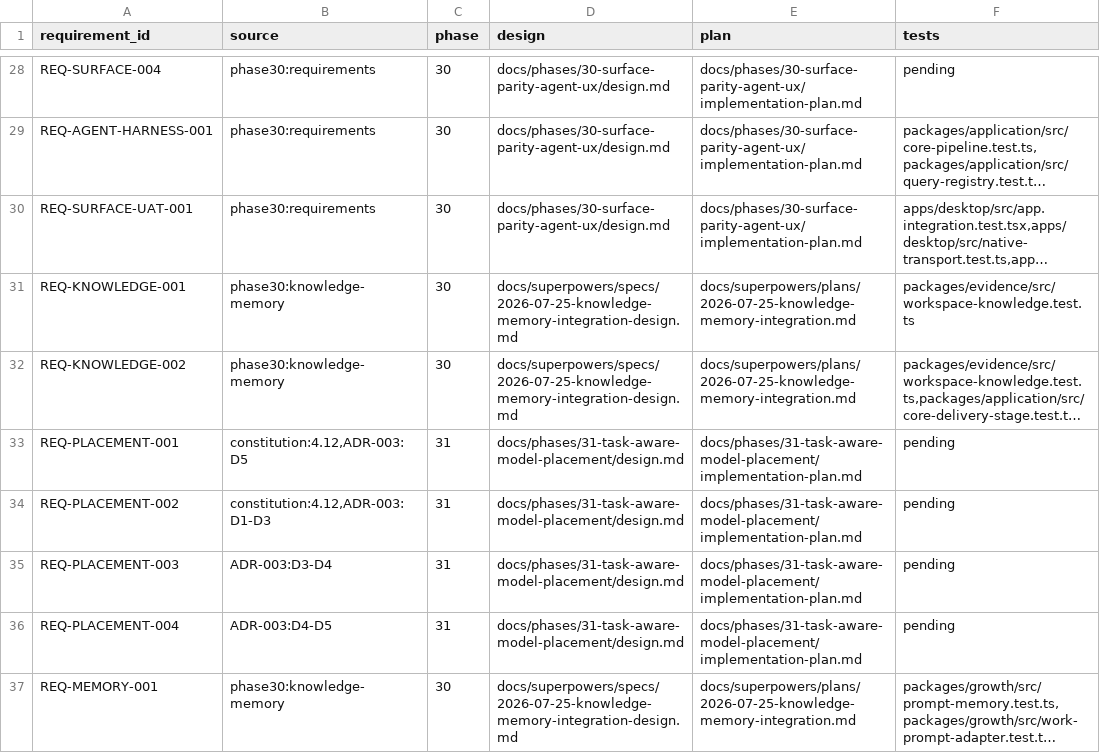
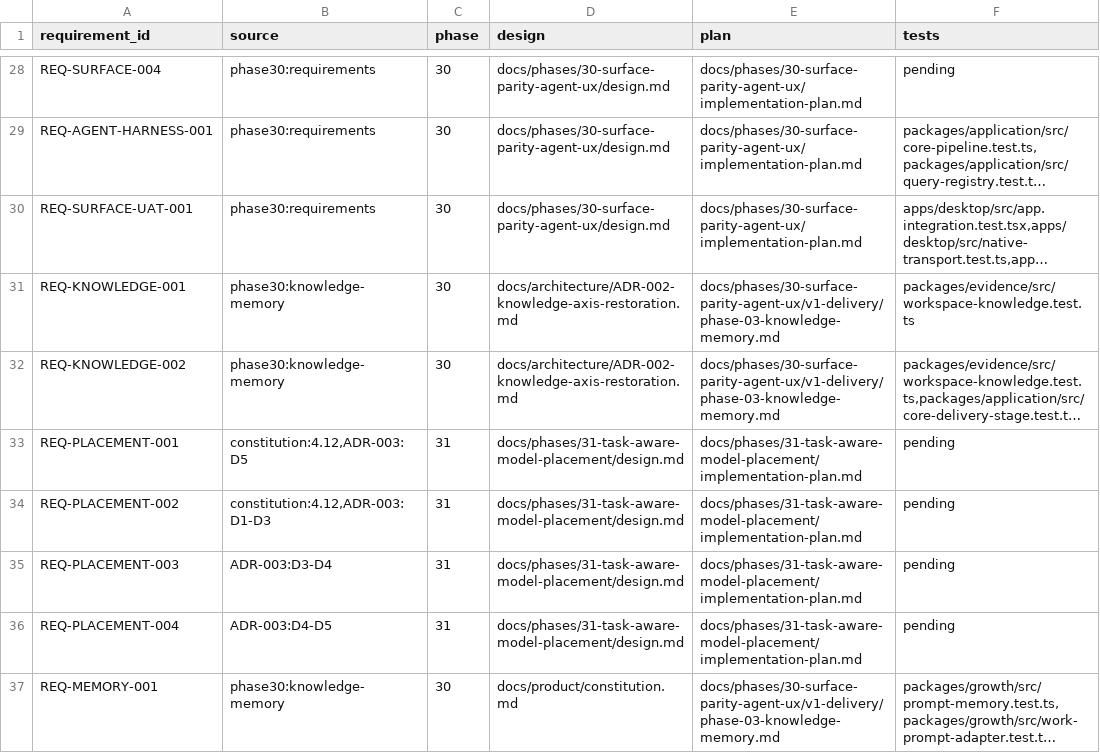
Before and after one commit to jabdori/massion, a TSV file: docs/generated/requirements-traceability.tsv, drawn as a sheet; only a part is shown, gaps mark what is left out; long unchanged cells end in …; the diff covers the shown part only; the diff names each change by its address in the sheet, - before the commit and + after, or states it on an @@ line.

Commit message:
docs(release): replace removed contract references
Point active product, architecture, release, and traceability documents at the surviving Phase 30 contract sources after removing Superpowers documents.

Record that the withdrawn release and invalid v1.0.0 tag no longer exist, and keep legacy-surface validation on current documents.

```diff
--- a/docs/generated/requirements-traceability.tsv
+++ b/docs/generated/requirements-traceability.tsv
-D31:D32 (design): docs/superpowers/specs/2026-07-25-knowledge-memory-integration-design.md
+D31:D32 (design): docs/architecture/ADR-002-knowledge-axis-restoration.md
-E31:E32 (plan): docs/superpowers/plans/2026-07-25-knowledge-memory-integration.md
+E31:E32 (plan): docs/phases/30-surface-parity-agent-ux/v1-delivery/phase-03-knowledge-memory.md
-D37 (design): docs/superpowers/specs/2026-07-25-knowledge-memory-integration-design.md
+D37 (design): docs/product/constitution.md
-E37 (plan): docs/superpowers/plans/2026-07-25-knowledge-memory-integration.md
+E37 (plan): docs/phases/30-surface-parity-agent-ux/v1-delivery/phase-03-knowledge-memory.md
```
Also changed, not shown: 12 edited cells elsewhere in this file, 16 other files.
